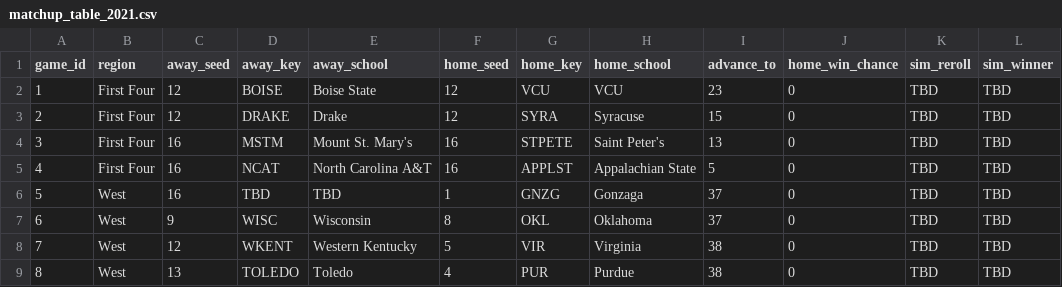
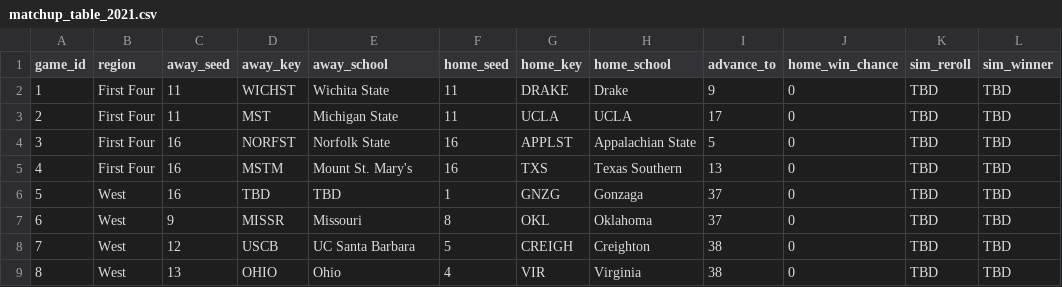
Before and after one commit to AnnuityDew/api-tarpeydev, a CSV file: src/db/matchup_table_2021.csv, drawn as a sheet; only a part is shown; the diff covers the shown part only.

```diff
--- a/src/db/matchup_table_2021.csv
+++ b/src/db/matchup_table_2021.csv
@@ -1,9 +1,9 @@
 game_id,region,away_seed,away_key,away_school,home_seed,home_key,home_school,advance_to,home_win_chance,sim_reroll,sim_winner
-1,First Four,12,BOISE,Boise State,12,VCU,VCU,23,0,TBD,TBD
-2,First Four,12,DRAKE,Drake,12,SYRA,Syracuse,15,0,TBD,TBD
-3,First Four,16,MSTM,Mount St. Mary's,16,STPETE,Saint Peter's,13,0,TBD,TBD
-4,First Four,16,NCAT,North Carolina A&T,16,APPLST,Appalachian State,5,0,TBD,TBD
+1,First Four,11,WICHST,Wichita State,11,DRAKE,Drake,9,0,TBD,TBD
+2,First Four,11,MST,Michigan State,11,UCLA,UCLA,17,0,TBD,TBD
+3,First Four,16,NORFST,Norfolk State,16,APPLST,Appalachian State,5,0,TBD,TBD
+4,First Four,16,MSTM,Mount St. Mary's,16,TXS,Texas Southern,13,0,TBD,TBD
 5,West,16,TBD,TBD,1,GNZG,Gonzaga,37,0,TBD,TBD
-6,West,9,WISC,Wisconsin,8,OKL,Oklahoma,37,0,TBD,TBD
-7,West,12,WKENT,Western Kentucky,5,VIR,Virginia,38,0,TBD,TBD
-8,West,13,TOLEDO,Toledo,4,PUR,Purdue,38,0,TBD,TBD
+6,West,9,MISSR,Missouri,8,OKL,Oklahoma,37,0,TBD,TBD
+7,West,12,USCB,UC Santa Barbara,5,CREIGH,Creighton,38,0,TBD,TBD
+8,West,13,OHIO,Ohio,4,VIR,Virginia,38,0,TBD,TBD
```
Also changed, not shown: 130 edited cells elsewhere in this file, src/db/kenpom_2021.csv, src/db/school_names.csv, 1 other file.
